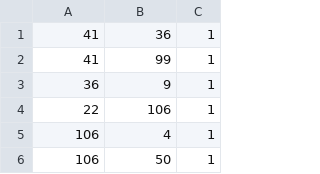
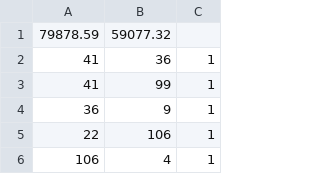
Before and after one commit to BharadwajTolety/Debries-Take3, a CSV file: Frontend/Debris/Assets/Database/Output/P1_S1/Scan_2.csv, drawn as a sheet; only a part is shown; the shorter side is filled out with more unchanged rows.

```diff
--- a/Frontend/Debris/Assets/Database/Output/P1_S1/Scan_2.csv
+++ b/Frontend/Debris/Assets/Database/Output/P1_S1/Scan_2.csv
@@ -1 +1,2 @@
+79878.59,59077.32
 41,36,1
```
Also changed, not shown: Frontend/Debris/Assets/Database/Output/P1_S1/Scan_1.csv, 10 other files.
